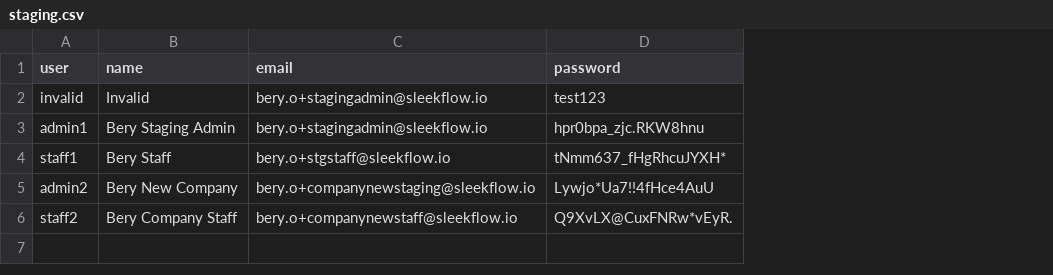
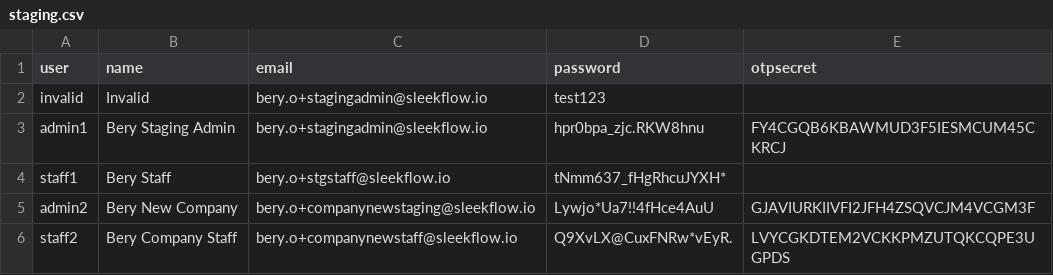
Before and after one commit to bery-sleekflow/katalon-cucumber, a CSV file: Data Files/staging.csv, drawn as a sheet; the diff names each change by its address in the sheet, - before the commit and + after, or states it on an @@ line.

```diff
--- a/Data Files/staging.csv
+++ b/Data Files/staging.csv
+column E (otpsecret), rows 3-6: FY4CGQB6KBAWMUD3F5IESMCUM45CKRCJ |  | GJAVIURKIIVFI2JFH4ZSQVCJM4VCGM3F | LVYCGKDTEM2VCKKPMZUTQKCQPE3UGPDS
```
Also changed, not shown: 5 other files.
